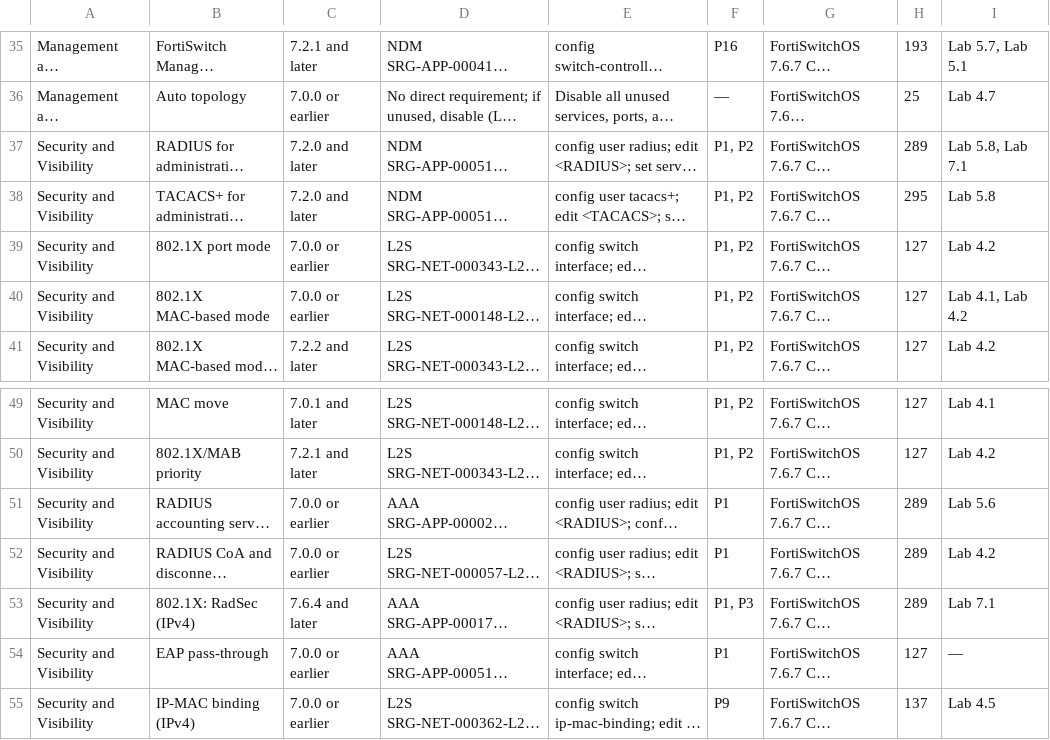
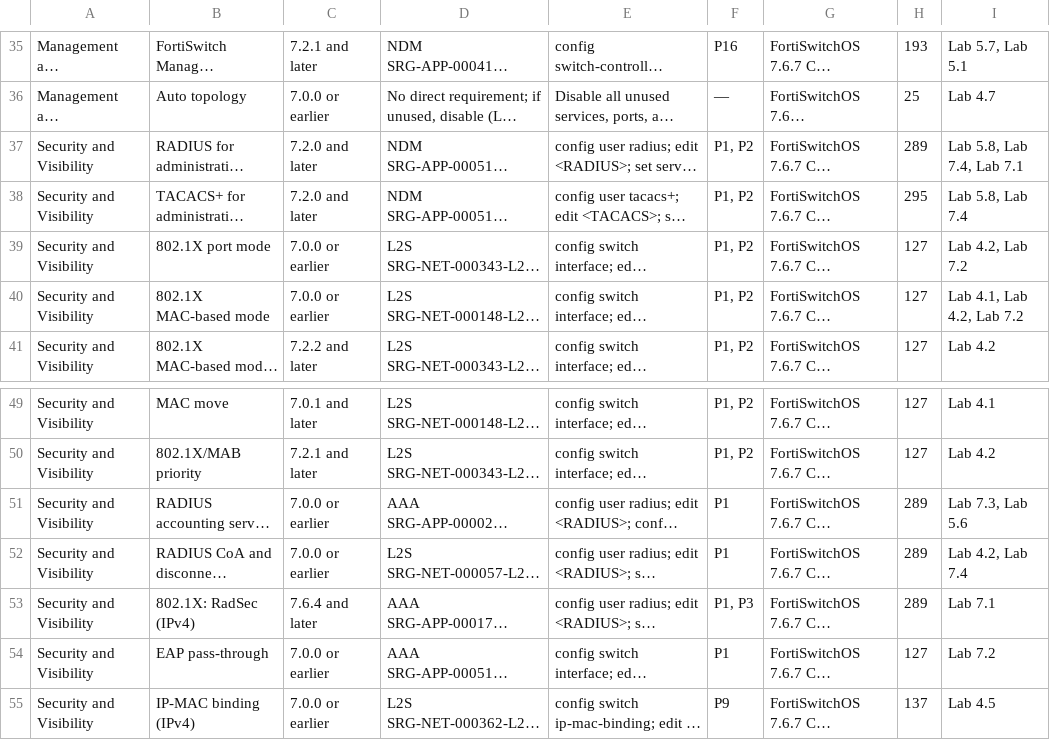
Before and after one commit to Tim-Army/Enterprise-Infrastructure-Encyclopedia, a CSV file: volumes/volume-201-fortiswitch-stig-and-srg-mapping/data/01-fortiswitch-feature-version-and-srg-map-feature-map.csv, drawn as a sheet; only a part is shown, gaps mark what is left out; long unchanged cells end in …; the diff names each change by its address in the sheet, - before the commit and + after, or states it on an @@ line.

```diff
--- a/volumes/volume-201-fortiswitch-stig-and-srg-mapping/data/01-fortiswitch-feature-version-and-srg-map-feature-map.csv
+++ b/volumes/volume-201-fortiswitch-stig-and-srg-mapping/data/01-fortiswitch-feature-version-and-srg-map-feature-map.csv
-I37: Lab 5.8, Lab 7.1
+I37: Lab 5.8, Lab 7.4, Lab 7.1
-I38: Lab 5.8
+I38: Lab 5.8, Lab 7.4
-I39: Lab 4.2
+I39: Lab 4.2, Lab 7.2
-I40: Lab 4.1, Lab 4.2
+I40: Lab 4.1, Lab 4.2, Lab 7.2
-I51: Lab 5.6
+I51: Lab 7.3, Lab 5.6
-I52: Lab 4.2
+I52: Lab 4.2, Lab 7.4
-I54: —
+I54: Lab 7.2
```
Also changed, not shown: volumes/volume-201-fortiswitch-stig-and-srg-mapping/data/01-fortiswitch-feature-version-and-srg-map-requirements.csv, volumes/volume-201-fortiswitch-stig-and-srg-mapping/data/02-fortiswitch-and-cisco-catalyst-switch-stig-crosswalk-crosswalk.csv, 13 other files.
